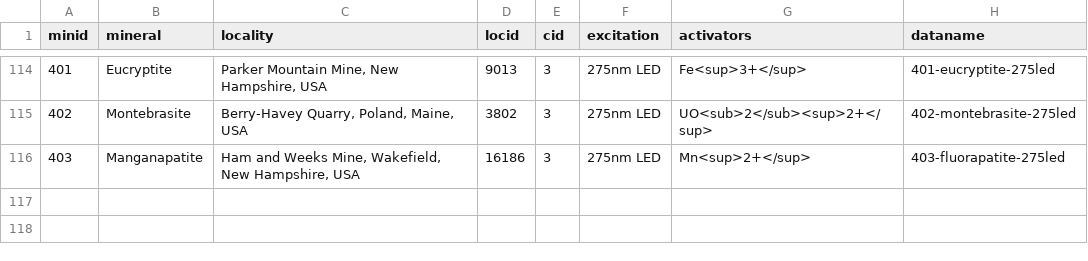
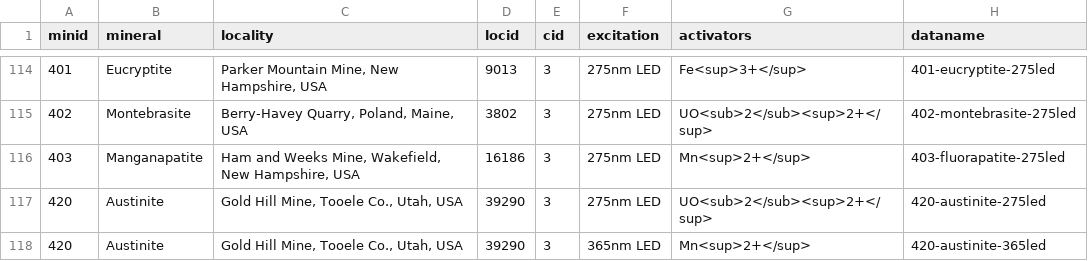
Before and after one commit to SimoneCnt/simonecnt.github.io, a CSV file: _data/flspectra.csv, drawn as a sheet; only a part is shown, gaps mark what is left out; the diff names each change by its address in the sheet, - before the commit and + after, or states it on an @@ line.

Commit message:
Add minerals

```diff
--- a/_data/flspectra.csv
+++ b/_data/flspectra.csv
+row 117: 420 | Austinite | Gold Hill Mine, Tooele Co., Utah, USA | 39290 | 3 | 275nm LED | UO<sub>2</sub><sup>2+</sup> | 420-austinite-275led
+row 118: 420 | Austinite | Gold Hill Mine, Tooele Co., Utah, USA | 39290 | 3 | 365nm LED | Mn<sup>2+</sup> | 420-austinite-365led
```
Also changed, not shown: 13 other files.
